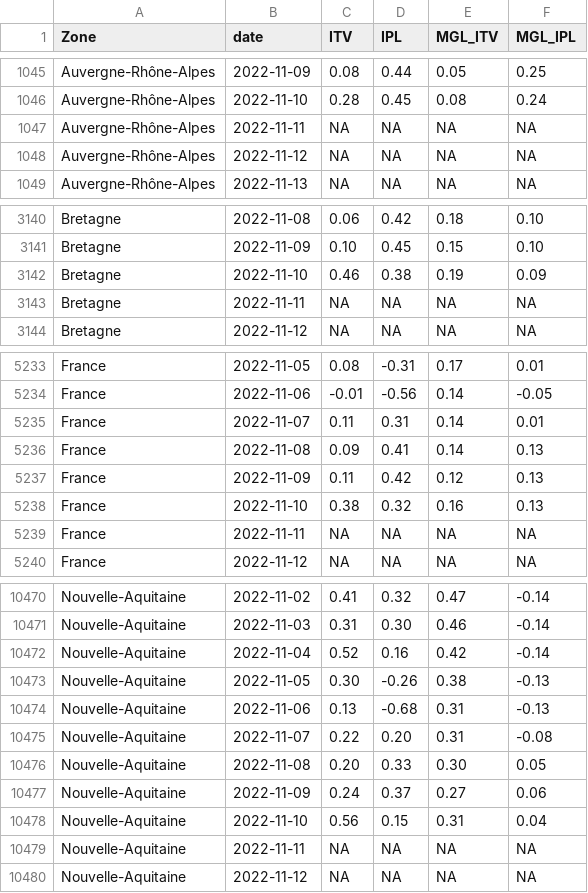
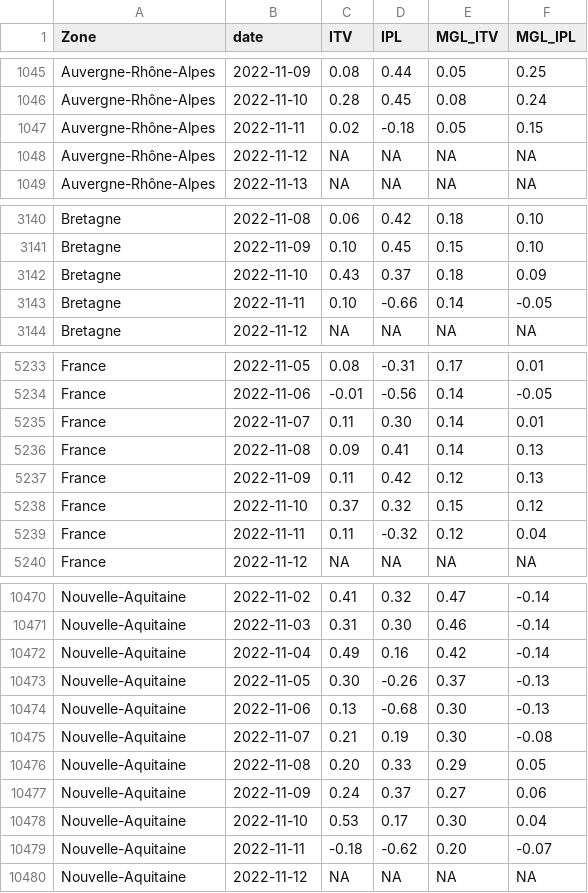
Before and after one commit to CEREMA/data-trafic, a CSV file: fr/latest.csv, drawn as a sheet; only a part is shown, gaps mark what is left out; the diff covers the shown part only.

Commit message:
20221114

```diff
--- a/fr/latest.csv
+++ b/fr/latest.csv
@@ -1046,3 +1046,3 @@ Auvergne-Rhône-Alpes,2022-11-09,0.08,0.44,0.05,0.25
 Auvergne-Rhône-Alpes,2022-11-10,0.28,0.45,0.08,0.24
-Auvergne-Rhône-Alpes,2022-11-11,NA,NA,NA,NA
+Auvergne-Rhône-Alpes,2022-11-11,0.02,-0.18,0.05,0.15
 Auvergne-Rhône-Alpes,2022-11-12,NA,NA,NA,NA
@@ -3141,4 +3141,4 @@ Bretagne,2022-11-08,0.06,0.42,0.18,0.10
 Bretagne,2022-11-09,0.10,0.45,0.15,0.10
-Bretagne,2022-11-10,0.46,0.38,0.19,0.09
-Bretagne,2022-11-11,NA,NA,NA,NA
+Bretagne,2022-11-10,0.43,0.37,0.18,0.09
+Bretagne,2022-11-11,0.10,-0.66,0.14,-0.05
 Bretagne,2022-11-12,NA,NA,NA,NA
@@ -5234,7 +5234,7 @@ France,2022-11-05,0.08,-0.31,0.17,0.01
 France,2022-11-06,-0.01,-0.56,0.14,-0.05
-France,2022-11-07,0.11,0.31,0.14,0.01
+France,2022-11-07,0.11,0.30,0.14,0.01
 France,2022-11-08,0.09,0.41,0.14,0.13
 France,2022-11-09,0.11,0.42,0.12,0.13
-France,2022-11-10,0.38,0.32,0.16,0.13
-France,2022-11-11,NA,NA,NA,NA
+France,2022-11-10,0.37,0.32,0.15,0.12
+France,2022-11-11,0.11,-0.32,0.12,0.04
 France,2022-11-12,NA,NA,NA,NA
@@ -10471,10 +10471,10 @@ Nouvelle-Aquitaine,2022-11-02,0.41,0.32,0.47,-0.14
 Nouvelle-Aquitaine,2022-11-03,0.31,0.30,0.46,-0.14
-Nouvelle-Aquitaine,2022-11-04,0.52,0.16,0.42,-0.14
-Nouvelle-Aquitaine,2022-11-05,0.30,-0.26,0.38,-0.13
-Nouvelle-Aquitaine,2022-11-06,0.13,-0.68,0.31,-0.13
-Nouvelle-Aquitaine,2022-11-07,0.22,0.20,0.31,-0.08
-Nouvelle-Aquitaine,2022-11-08,0.20,0.33,0.30,0.05
+Nouvelle-Aquitaine,2022-11-04,0.49,0.16,0.42,-0.14
+Nouvelle-Aquitaine,2022-11-05,0.30,-0.26,0.37,-0.13
+Nouvelle-Aquitaine,2022-11-06,0.13,-0.68,0.30,-0.13
+Nouvelle-Aquitaine,2022-11-07,0.21,0.19,0.30,-0.08
+Nouvelle-Aquitaine,2022-11-08,0.20,0.33,0.29,0.05
 Nouvelle-Aquitaine,2022-11-09,0.24,0.37,0.27,0.06
-Nouvelle-Aquitaine,2022-11-10,0.56,0.15,0.31,0.04
-Nouvelle-Aquitaine,2022-11-11,NA,NA,NA,NA
+Nouvelle-Aquitaine,2022-11-10,0.53,0.17,0.30,0.04
+Nouvelle-Aquitaine,2022-11-11,-0.18,-0.62,0.20,-0.07
 Nouvelle-Aquitaine,2022-11-12,NA,NA,NA,NA
```
Also changed, not shown: 23 edited cells elsewhere in this file.
